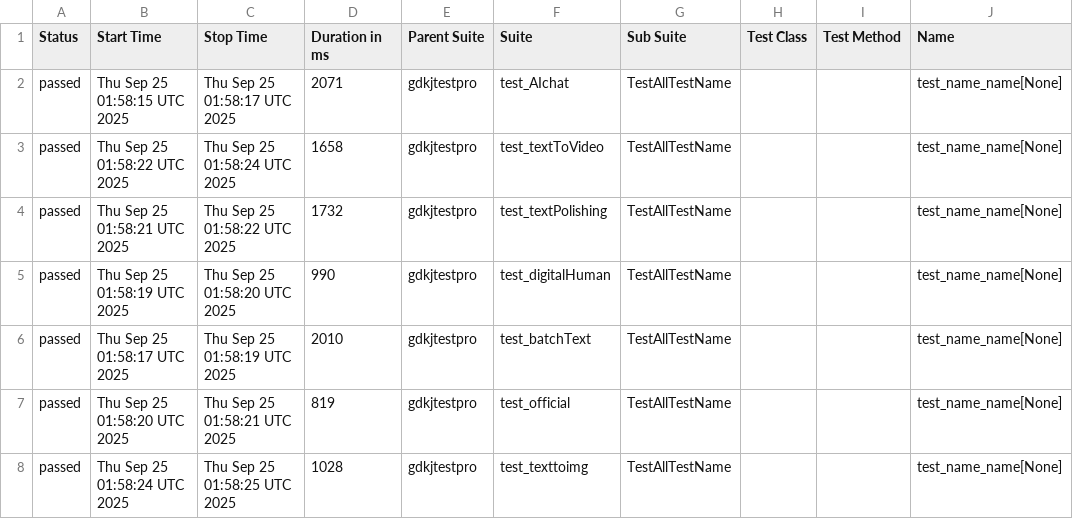
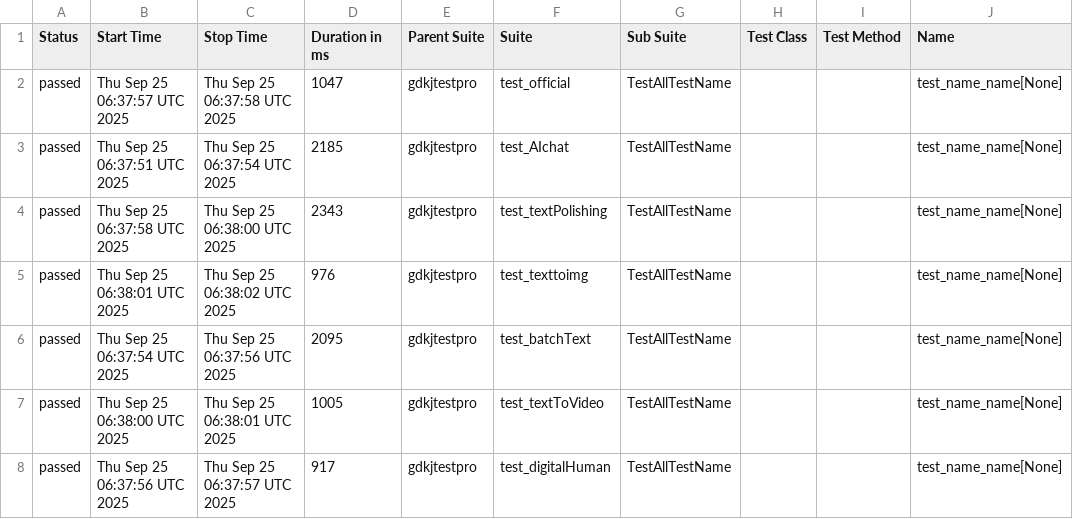
Before and after one commit to cmd-is-xka/gdkj, a CSV file: data/suites.csv, drawn as a sheet; only a part is shown; the diff names each change by its address in the sheet, - before the commit and + after, or states it on an @@ line.

```diff
--- a/data/suites.csv
+++ b/data/suites.csv
-B2 (Start Time): Thu Sep 25 01:58:15 UTC 2025
+B2 (Start Time): Thu Sep 25 06:37:57 UTC 2025
-C2 (Stop Time): Thu Sep 25 01:58:17 UTC 2025
+C2 (Stop Time): Thu Sep 25 06:37:58 UTC 2025
-D2 (Duration in ms): 2071
+D2 (Duration in ms): 1047
-F2 (Suite): test_AIchat
+F2 (Suite): test_official
-B3 (Start Time): Thu Sep 25 01:58:22 UTC 2025
+B3 (Start Time): Thu Sep 25 06:37:51 UTC 2025
-C3 (Stop Time): Thu Sep 25 01:58:24 UTC 2025
+C3 (Stop Time): Thu Sep 25 06:37:54 UTC 2025
-D3 (Duration in ms): 1658
+D3 (Duration in ms): 2185
-F3 (Suite): test_textToVideo
+F3 (Suite): test_AIchat
-B4 (Start Time): Thu Sep 25 01:58:21 UTC 2025
+B4 (Start Time): Thu Sep 25 06:37:58 UTC 2025
-C4 (Stop Time): Thu Sep 25 01:58:22 UTC 2025
+C4 (Stop Time): Thu Sep 25 06:38:00 UTC 2025
-D4 (Duration in ms): 1732
+D4 (Duration in ms): 2343
-B5 (Start Time): Thu Sep 25 01:58:19 UTC 2025
+B5 (Start Time): Thu Sep 25 06:38:01 UTC 2025
-C5 (Stop Time): Thu Sep 25 01:58:20 UTC 2025
+C5 (Stop Time): Thu Sep 25 06:38:02 UTC 2025
-D5 (Duration in ms): 990
+D5 (Duration in ms): 976
-F5 (Suite): test_digitalHuman
+F5 (Suite): test_texttoimg
-B6 (Start Time): Thu Sep 25 01:58:17 UTC 2025
+B6 (Start Time): Thu Sep 25 06:37:54 UTC 2025
-C6 (Stop Time): Thu Sep 25 01:58:19 UTC 2025
+C6 (Stop Time): Thu Sep 25 06:37:56 UTC 2025
-D6 (Duration in ms): 2010
+D6 (Duration in ms): 2095
-B7 (Start Time): Thu Sep 25 01:58:20 UTC 2025
+B7 (Start Time): Thu Sep 25 06:38:00 UTC 2025
-C7 (Stop Time): Thu Sep 25 01:58:21 UTC 2025
+C7 (Stop Time): Thu Sep 25 06:38:01 UTC 2025
-D7 (Duration in ms): 819
+D7 (Duration in ms): 1005
-F7 (Suite): test_official
+F7 (Suite): test_textToVideo
-B8 (Start Time): Thu Sep 25 01:58:24 UTC 2025
+B8 (Start Time): Thu Sep 25 06:37:56 UTC 2025
-C8 (Stop Time): Thu Sep 25 01:58:25 UTC 2025
+C8 (Stop Time): Thu Sep 25 06:37:57 UTC 2025
-D8 (Duration in ms): 1028
+D8 (Duration in ms): 917
-F8 (Suite): test_texttoimg
+F8 (Suite): test_digitalHuman
```
Also changed, not shown: 28 other files.
